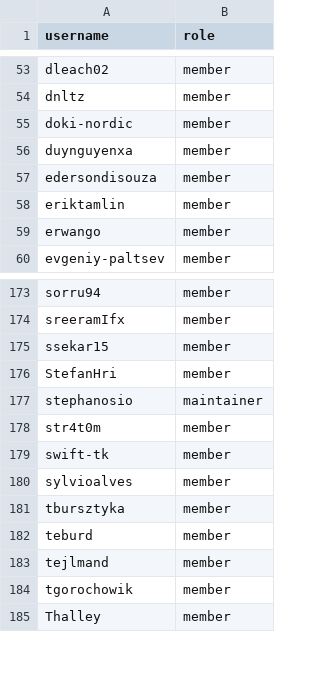
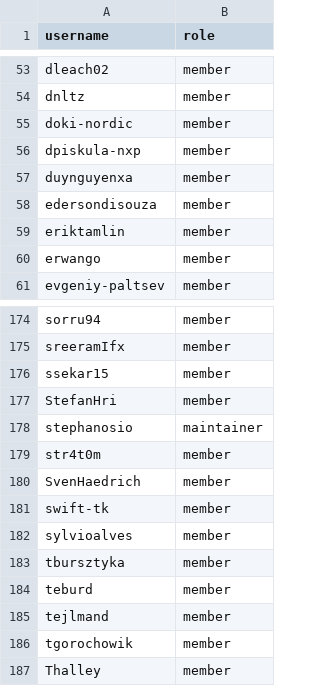
Before and after one commit to zephyrproject-rtos/infrastructure, a CSV file: terraform/github-zephyrproject-rtos/team/team-members/maintainers.csv, drawn as a sheet; only a part is shown, gaps mark what is left out.

Commit message:
github: Sync with MAINTAINERS.yml
Sync team and repository members with
MAINTAINERS.yml@678055f8d7ec8f7286269d8098b90760ece65cbe.

Signed-off-by: Stephanos Ioannidis <root@stephanos.io>

```diff
--- a/terraform/github-zephyrproject-rtos/team/team-members/maintainers.csv
+++ b/terraform/github-zephyrproject-rtos/team/team-members/maintainers.csv
@@ -55,2 +55,3 @@ dnltz,member
 doki-nordic,member
+dpiskula-nxp,member
 duynguyenxa,member
@@ -178,2 +179,3 @@ stephanosio,maintainer
 str4t0m,member
+SvenHaedrich,member
 swift-tk,member
```
Also changed, not shown: terraform/github-zephyrproject-rtos/team/team-members/collaborators.csv, terraform/github-zephyrproject-rtos/team/team-members/contributors.csv, 2 other files.
